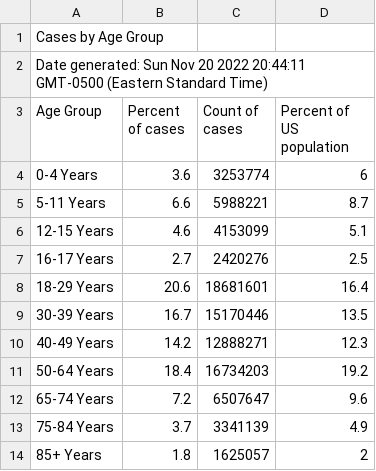
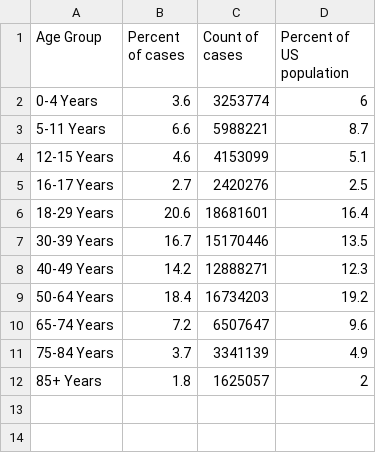
Before and after one commit to agoodwin4/vis-data, a CSV file: cases_by_age_group.csv, drawn as a sheet; the diff names each change by its address in the sheet, - before the commit and + after, or states it on an @@ line.

Commit message:
Update cases_by_age_group.csv

```diff
--- a/cases_by_age_group.csv
+++ b/cases_by_age_group.csv
-row 1: Cases by Age Group
-row 2: Date generated: Sun Nov 20 2022 20:44:11 GMT-0500 (Eastern Standard Time)
```
